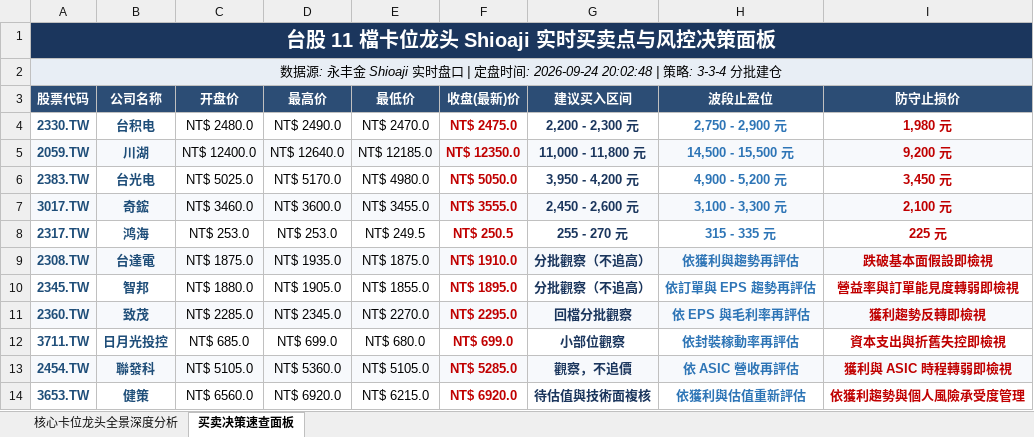
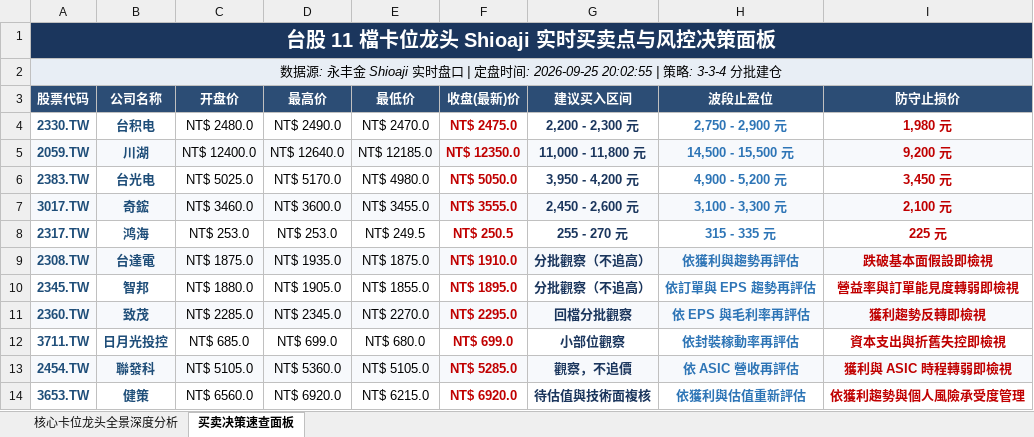
Before and after one commit to TonyTCFu/taiwan-stock-analysis, an Excel workbook: 台股 5 大 AI 核心卡位龙头深度投资与买卖点筹码量化分析表.xlsx, sheet 买卖决策速查面板, drawn as a sheet; values as stored, in another font and other column widths than the file's, no borders; the diff names each change by its address in the sheet, - before the commit and + after, or states it on an @@ line.

```diff
--- a/台股 5 大 AI 核心卡位龙头深度投资与买卖点筹码量化分析表.xlsx (sheet 买卖决策速查面板)
+++ b/台股 5 大 AI 核心卡位龙头深度投资与买卖点筹码量化分析表.xlsx (sheet 买卖决策速查面板)
-A2 (股票代码): …盘时间: 2026-09-24 20:02:48 | 策略:…
+A2 (股票代码): …盘时间: 2026-09-25 20:02:55 | 策略:…
```
Also changed, not shown: sheet 核心卡位龙头全景深度分析, 1 other file.
